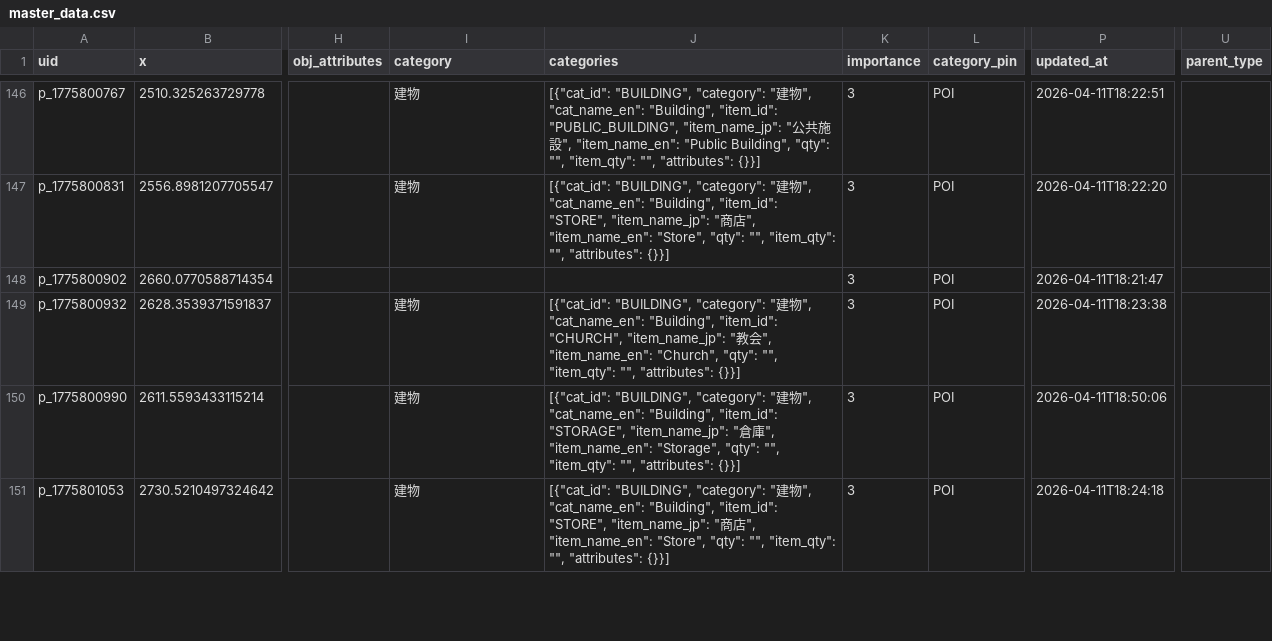
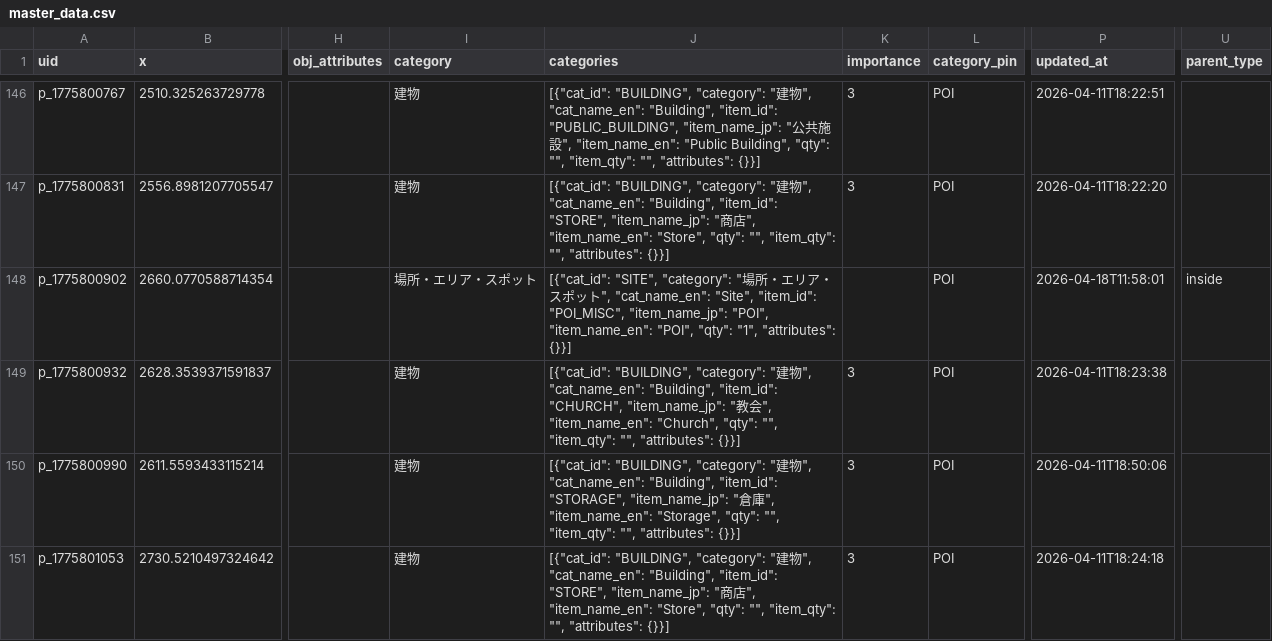
Before and after one commit to lime0404forest-commits/map, a CSV file: games/vein/world map/master_data.csv, drawn as a sheet; only a part is shown, gaps mark what is left out; the diff covers the shown part only; the diff names each change by its address in the sheet, - before the commit and + after, or states it on an @@ line.

```diff
--- a/games/vein/world map/master_data.csv
+++ b/games/vein/world map/master_data.csv
-I148 (category): (empty)
+I148 (category): 場所・エリア・スポット
-J148 (categories): (empty)
+J148 (categories): [{"cat_id": "SITE", "category": "場所・エリア・スポット", "cat_name_en": "Site", "item_id": "POI_MISC", "item_name_jp": "POI", "item_name_en": "POI", "qty": "1", "attributes": {}}]
-K148 (importance): 3
+K148 (importance): (empty)
-P148 (updated_at): 2026-04-11T18:21:47
+P148 (updated_at): 2026-04-18T11:58:01
-U148 (parent_type): (empty)
+U148 (parent_type): inside
```
Also changed, not shown: 98 edited cells elsewhere in this file, 42 other files.
